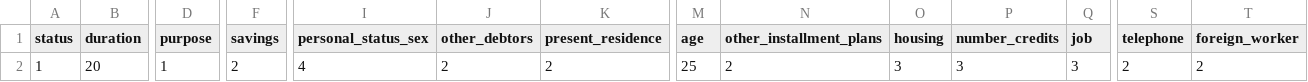
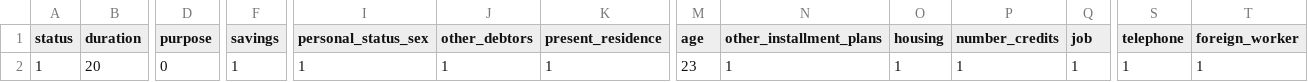
Before and after one commit to adhiraj135/Ineuron_Internship_Project_Bank_Credit_Risk_Prediction, a CSV file: Dataset/prediction_file.csv, drawn as a sheet; only a part is shown, gaps mark what is left out; the diff names each change by its address in the sheet, - before the commit and + after, or states it on an @@ line.

```diff
--- a/Dataset/prediction_file.csv
+++ b/Dataset/prediction_file.csv
-D2 (purpose): 1
+D2 (purpose): 0
-F2 (savings): 2
+F2 (savings): 1
-I2 (personal_status_sex): 4
+I2 (personal_status_sex): 1
-J2 (other_debtors): 2
+J2 (other_debtors): 1
-K2 (present_residence): 2
+K2 (present_residence): 1
-M2 (age): 25
+M2 (age): 23
-N2 (other_installment_plans): 2
+N2 (other_installment_plans): 1
-O2 (housing): 3
+O2 (housing): 1
-P2 (number_credits): 3
+P2 (number_credits): 1
-Q2 (job): 3
+Q2 (job): 1
-S2 (telephone): 2
+S2 (telephone): 1
-T2 (foreign_worker): 2
+T2 (foreign_worker): 1
```
Also changed, not shown: 14 other files.
